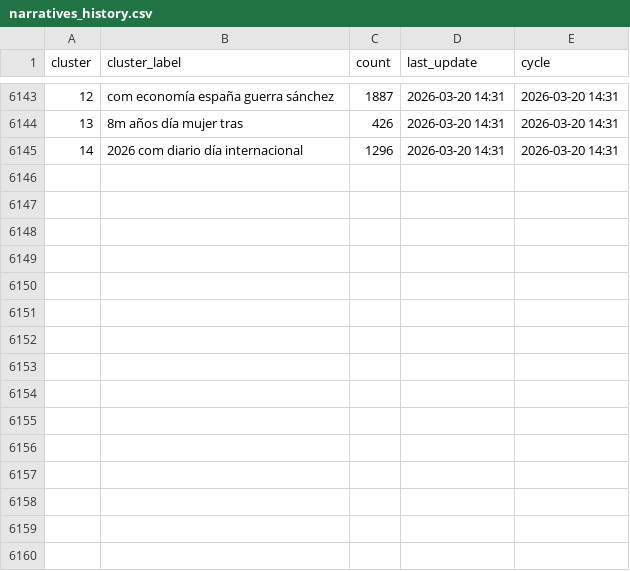
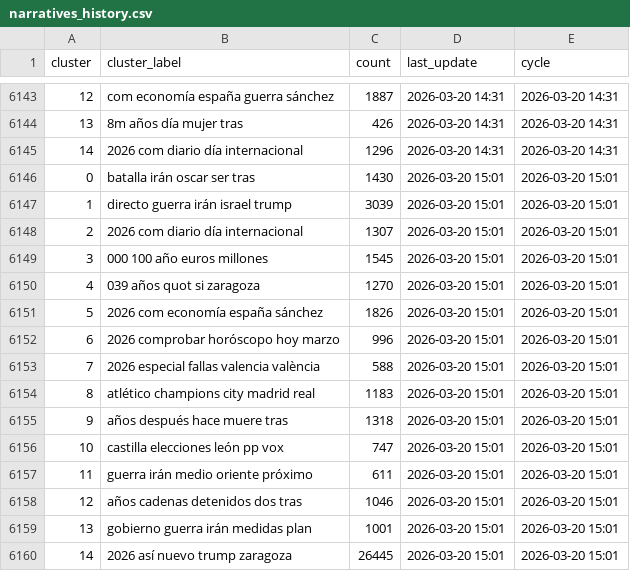
Before and after one commit to mcasrom/narrative-radar, a CSV file: data/processed/narratives_history.csv, drawn as a sheet; only a part is shown, gaps mark what is left out; the diff names each change by its address in the sheet, - before the commit and + after, or states it on an @@ line.

```diff
--- a/data/processed/narratives_history.csv
+++ b/data/processed/narratives_history.csv
+row 6146: 0 | batalla irán oscar ser tras | 1430 | 2026-03-20 15:01 | 2026-03-20 15:01
+row 6147: 1 | directo guerra irán israel trump | 3039 | 2026-03-20 15:01 | 2026-03-20 15:01
+row 6148: 2 | 2026 com diario día internacional | 1307 | 2026-03-20 15:01 | 2026-03-20 15:01
+row 6149: 3 | 000 100 año euros millones | 1545 | 2026-03-20 15:01 | 2026-03-20 15:01
+row 6150: 4 | 039 años quot si zaragoza | 1270 | 2026-03-20 15:01 | 2026-03-20 15:01
+row 6151: 5 | 2026 com economía españa sánchez | 1826 | 2026-03-20 15:01 | 2026-03-20 15:01
+row 6152: 6 | 2026 comprobar horóscopo hoy marzo | 996 | 2026-03-20 15:01 | 2026-03-20 15:01
+row 6153: 7 | 2026 especial fallas valencia valència | 588 | 2026-03-20 15:01 | 2026-03-20 15:01
+row 6154: 8 | atlético champions city madrid real | 1183 | 2026-03-20 15:01 | 2026-03-20 15:01
+row 6155: 9 | años después hace muere tras | 1318 | 2026-03-20 15:01 | 2026-03-20 15:01
+row 6156: 10 | castilla elecciones león pp vox | 747 | 2026-03-20 15:01 | 2026-03-20 15:01
+row 6157: 11 | guerra irán medio oriente próximo | 611 | 2026-03-20 15:01 | 2026-03-20 15:01
+row 6158: 12 | años cadenas detenidos dos tras | 1046 | 2026-03-20 15:01 | 2026-03-20 15:01
+row 6159: 13 | gobierno guerra irán medidas plan | 1001 | 2026-03-20 15:01 | 2026-03-20 15:01
+row 6160: 14 | 2026 así nuevo trump zaragoza | 26445 | 2026-03-20 15:01 | 2026-03-20 15:01
```
Also changed, not shown: data/processed/audit_quality_history.csv, data/processed/coordination_alerts.csv, 42 other files.
